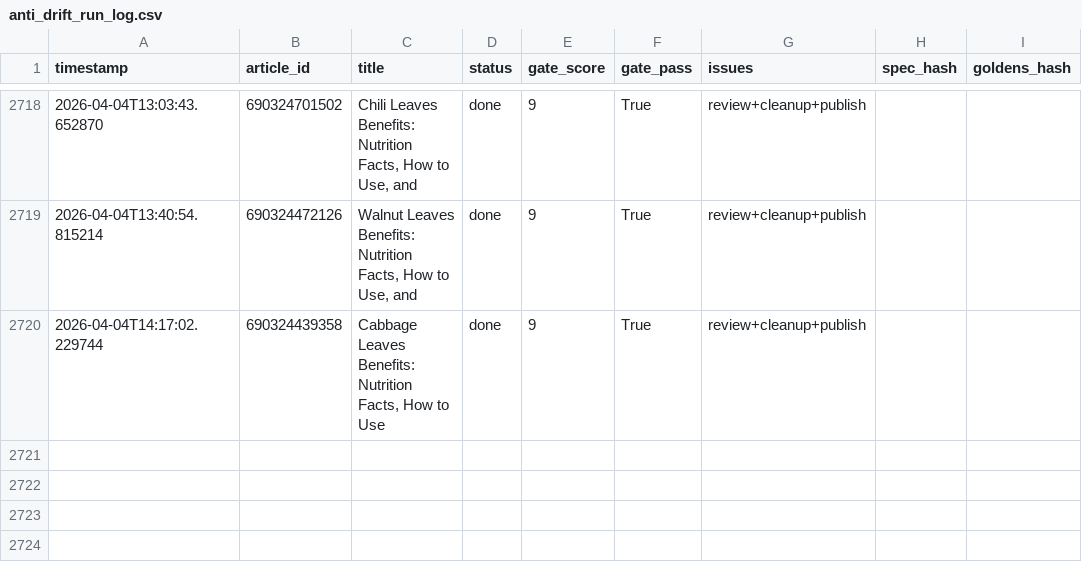
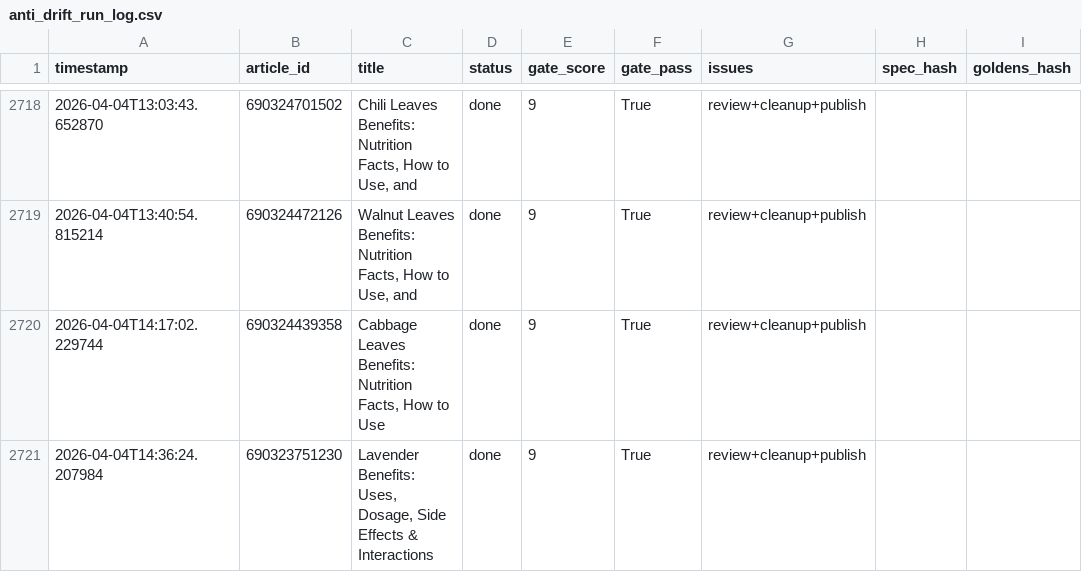
Before and after one commit to rozy0311/Shopify-Blog-Automation---Github-Actions, a CSV file: Agent - Pinterest -Shopify Blog Autopilot - End-to-End Content Factory/pipeline_v2/anti_drift_run_log.csv, drawn as a sheet; only a part is shown, gaps mark what is left out.

```diff
--- a/Agent - Pinterest -Shopify Blog Autopilot - End-to-End Content Factory/pipeline_v2/anti_drift_run_log.csv
+++ b/Agent - Pinterest -Shopify Blog Autopilot - End-to-End Content Factory/pipeline_v2/anti_drift_run_log.csv
@@ -2720 +2720,2 @@ timestamp,article_id,title,status,gate_score,gate_pass,issues,spec_hash,goldens_
 2026-04-04T14:17:02.229744,690324439358,"Cabbage Leaves Benefits: Nutrition Facts, How to Use",done,9,True,review+cleanup+publish,,
+2026-04-04T14:36:24.207984,690323751230,"Lavender Benefits: Uses, Dosage, Side Effects & Interactions",done,9,True,review+cleanup+publish,,
```
Also changed, not shown: 2 other files.
